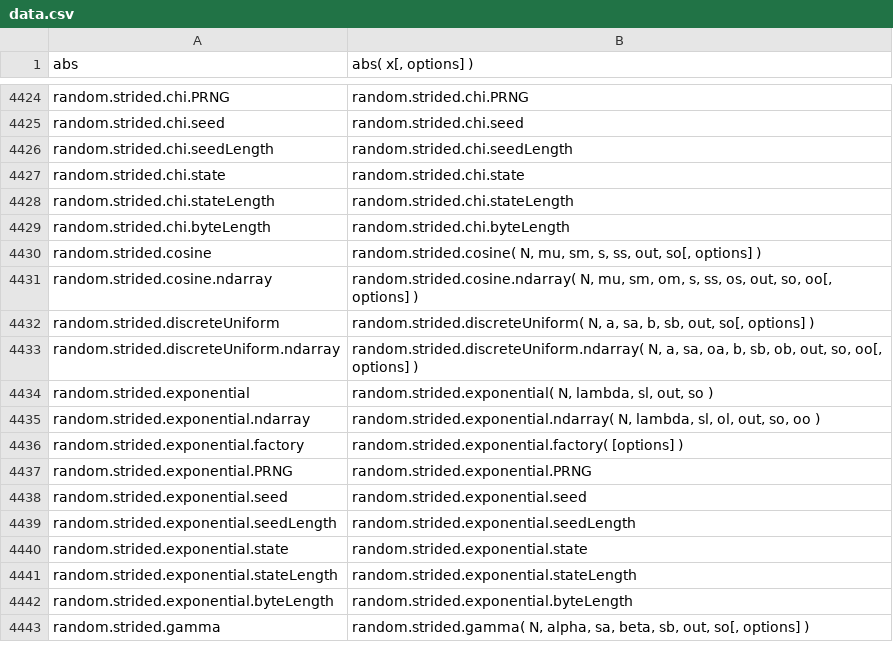
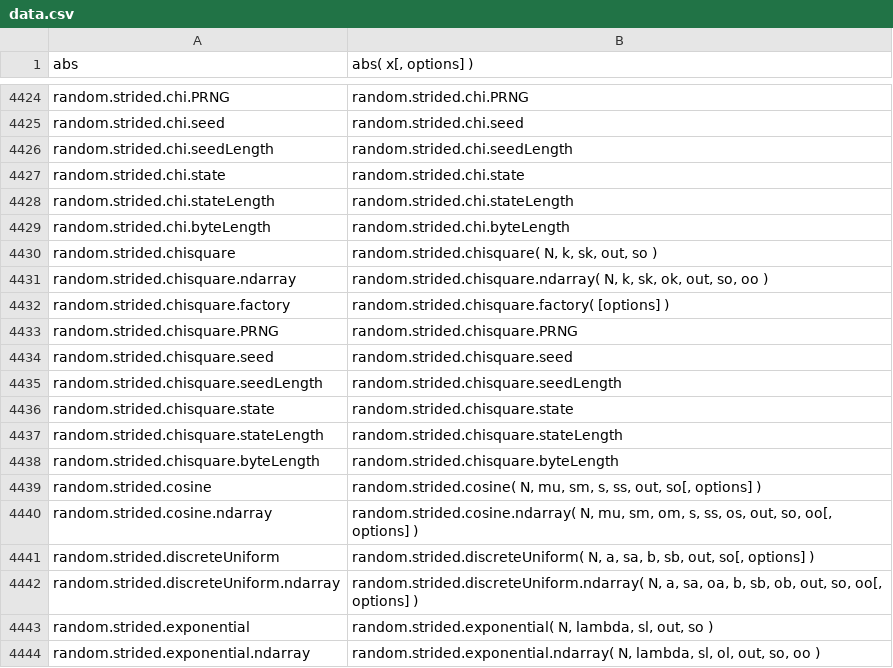
Before and after one commit to stdlib-js/repl-signature, a CSV file: data/data.csv, drawn as a sheet; only a part is shown, gaps mark what is left out; the shorter side is filled out with more unchanged rows; the diff names each change by its address in the sheet, - before the commit and + after, or states it on an @@ line.

```diff
--- a/data/data.csv
+++ b/data/data.csv
+row 4430: random.strided.chisquare | random.strided.chisquare( N, k, sk, out, so )
+row 4431: random.strided.chisquare.ndarray | random.strided.chisquare.ndarray( N, k, sk, ok, out, so, oo )
+row 4432: random.strided.chisquare.factory | random.strided.chisquare.factory( [options] )
+row 4433: random.strided.chisquare.PRNG | random.strided.chisquare.PRNG
+row 4434: random.strided.chisquare.seed | random.strided.chisquare.seed
+row 4435: random.strided.chisquare.seedLength | random.strided.chisquare.seedLength
+row 4436: random.strided.chisquare.state | random.strided.chisquare.state
+row 4437: random.strided.chisquare.stateLength | random.strided.chisquare.stateLength
+row 4438: random.strided.chisquare.byteLength | random.strided.chisquare.byteLength
```
Also changed, not shown: 3 other files.
